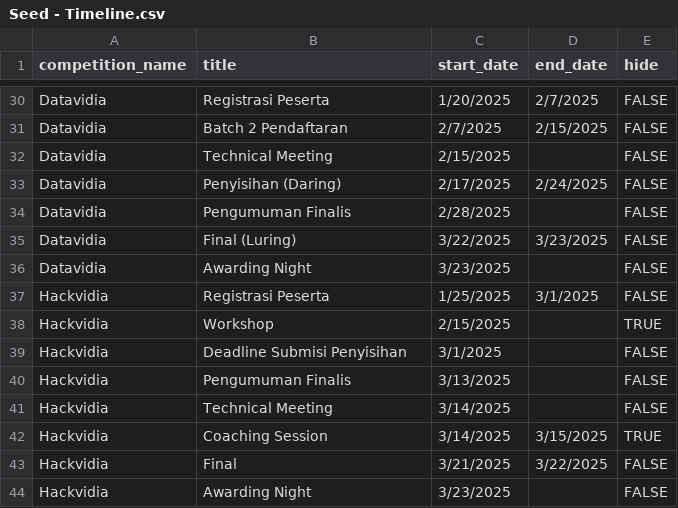
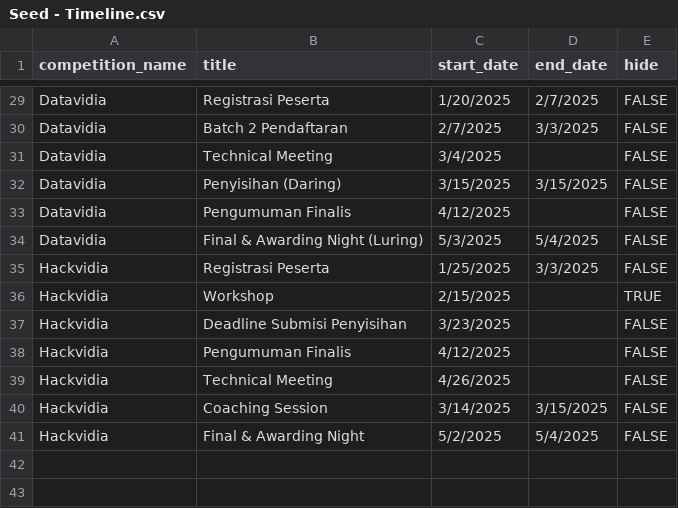
Before and after one commit to arkavidia-hmif/arkavidia-backend-9.0, a CSV file: src/db/seed/Seed - Timeline.csv, drawn as a sheet; only a part is shown, gaps mark what is left out; removed rows and columns are numbered as before the commit, all else as after; the diff covers the shown part only; the diff names each change by its address in the sheet, - before the commit and + after, or states it on an @@ line.

```diff
--- a/src/db/seed/Seed - Timeline.csv
+++ b/src/db/seed/Seed - Timeline.csv
-D30 (end_date): 2/15/2025
+D30 (end_date): 3/3/2025
-C31 (start_date): 2/15/2025
+C31 (start_date): 3/4/2025
-C32 (start_date): 2/17/2025
+C32 (start_date): 3/15/2025
-D32 (end_date): 2/24/2025
+D32 (end_date): 3/15/2025
-C33 (start_date): 2/28/2025
+C33 (start_date): 4/12/2025
-B34 (title): Final (Luring)
+B34 (title): Final & Awarding Night (Luring)
-C34 (start_date): 3/22/2025
+C34 (start_date): 5/3/2025
-D34 (end_date): 3/23/2025
+D34 (end_date): 5/4/2025
-row 36: Datavidia | Awarding Night | 3/23/2025 |  | FALSE
-D35 (end_date): 3/1/2025
+D35 (end_date): 3/3/2025
-C37 (start_date): 3/1/2025
+C37 (start_date): 3/23/2025
-C38 (start_date): 3/13/2025
+C38 (start_date): 4/12/2025
-C39 (start_date): 3/14/2025
+C39 (start_date): 4/26/2025
-E40 (hide): TRUE
+E40 (hide): FALSE
-B41 (title): Final
+B41 (title): Final & Awarding Night
-C41 (start_date): 3/21/2025
+C41 (start_date): 5/2/2025
-D41 (end_date): 3/22/2025
+D41 (end_date): 5/4/2025
-row 44: Hackvidia | Awarding Night | 3/23/2025 |  | FALSE
```
Also changed, not shown: 1 removed row and 26 edited cells elsewhere in this file.
